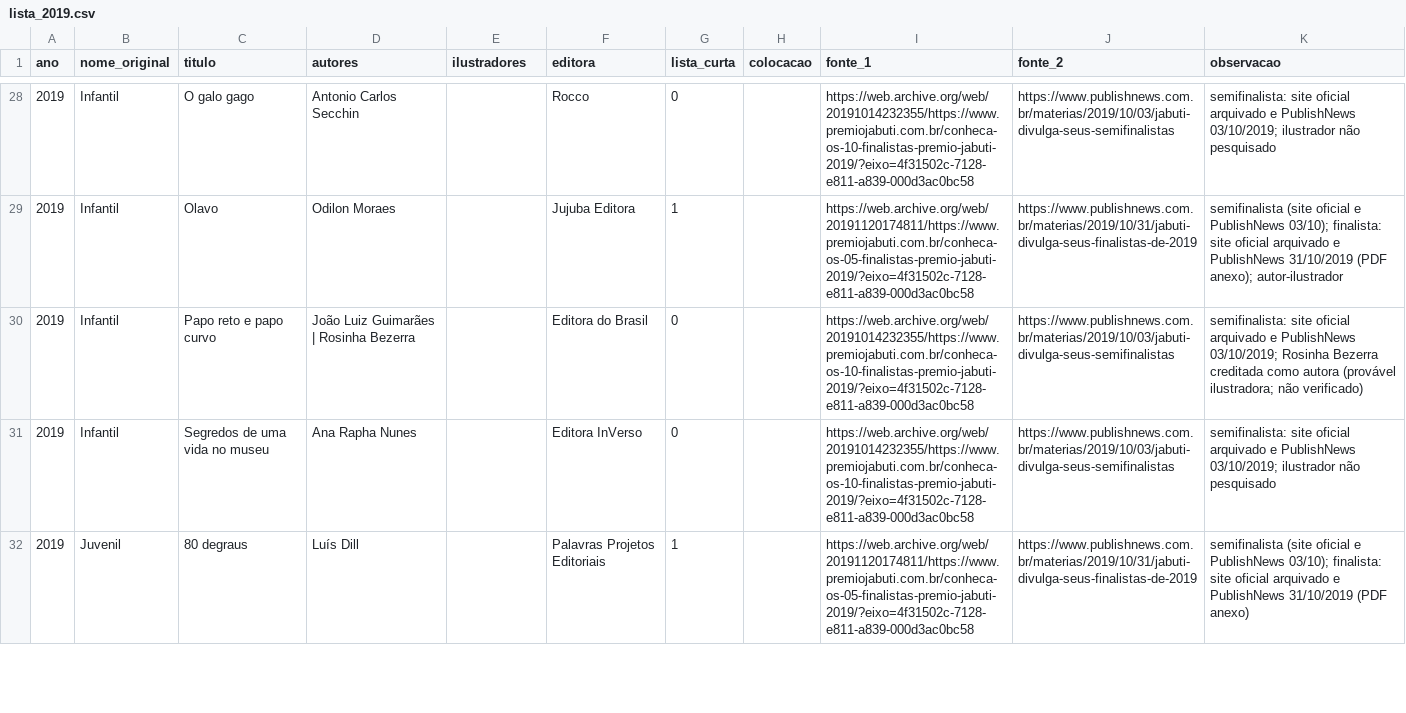
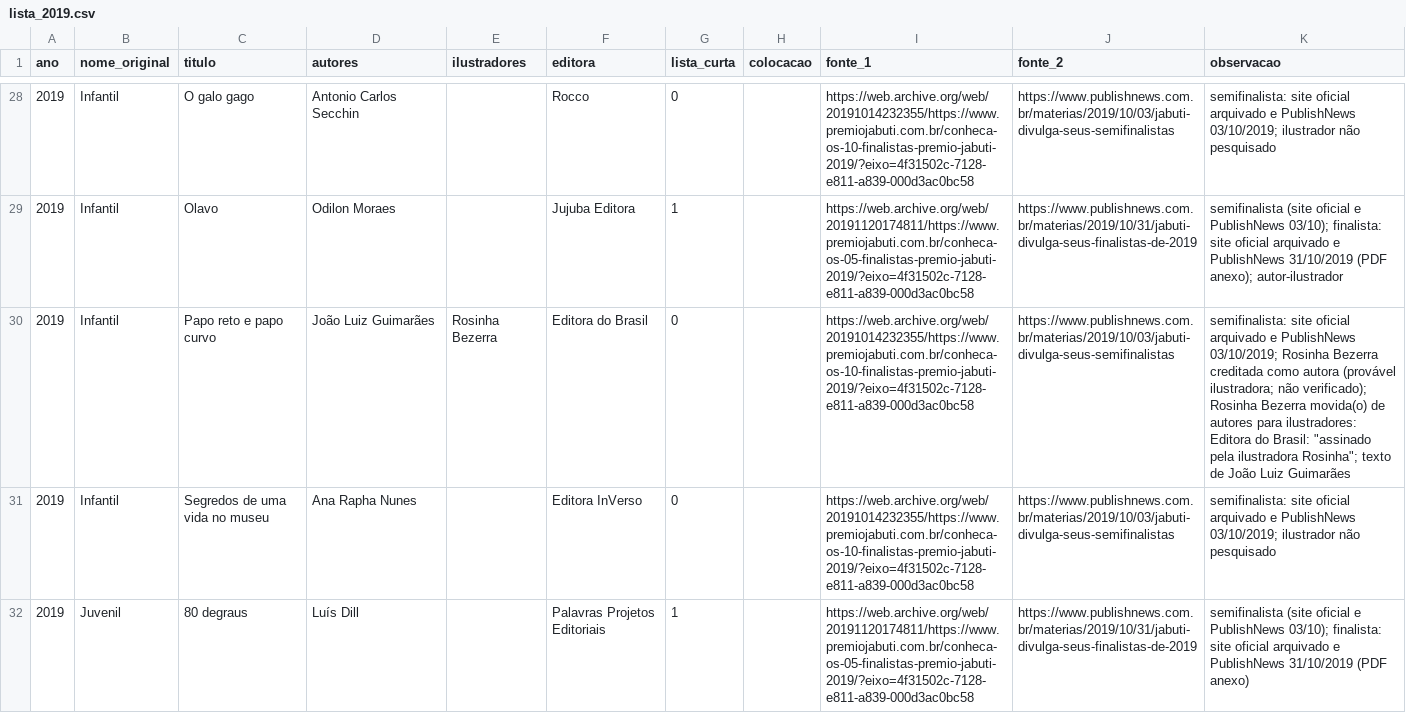
Before and after one commit to GSimas/Literadados, a CSV file: dados/coleta/lista_2019.csv, drawn as a sheet; only a part is shown, gaps mark what is left out; the diff names each change by its address in the sheet, - before the commit and + after, or states it on an @@ line.

```diff
--- a/dados/coleta/lista_2019.csv
+++ b/dados/coleta/lista_2019.csv
-D30 (autores): João Luiz Guimarães | Rosinha Bezerra
+D30 (autores): João Luiz Guimarães
-E30 (ilustradores): (empty)
+E30 (ilustradores): Rosinha Bezerra
-K30 (observacao): …ilustradora; não verificado)
+K30 (observacao): …ilustradora; não verificado); Rosinha Bezerra movida(o) de autores para ilustradores: Editora do Brasil: "assinado pela ilustradora Rosinha"; texto de João Luiz Guimarães
```
Also changed, not shown: dados/coleta/lista_2013.csv, dados/coleta/lista_2018.csv, 11 other files.
